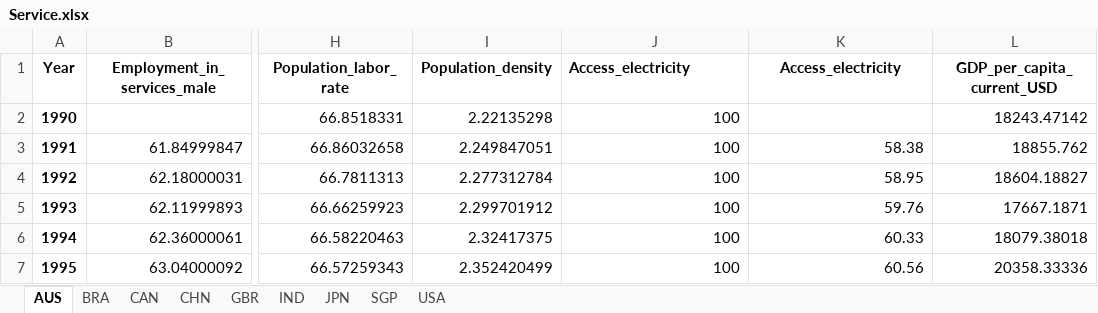
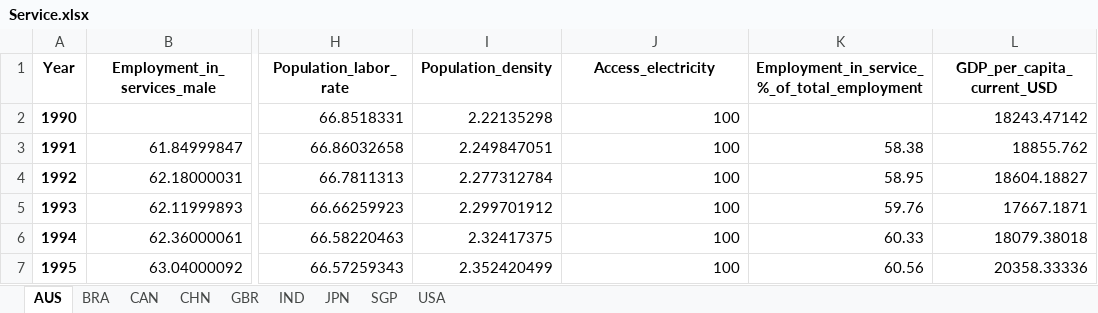
Before and after one commit to urstrulyvishtan/global_investment_attractiveness, an Excel workbook: cleaned/Service.xlsx, sheet AUS, drawn as a sheet; only a part is shown, gaps mark what is left out; values as stored, in another font and other column widths than the file's, no borders; charts and pictures not drawn; the diff names each change by its address in the sheet, - before the commit and + after, or states it on an @@ line.

```diff
--- a/cleaned/Service.xlsx (sheet AUS)
+++ b/cleaned/Service.xlsx (sheet AUS)
-J1 alignment: left
+J1 alignment: center
-K1: Access_electricity
+K1: Employment_in_service_%_of_total_employment
```
Also changed, not shown: charts or pictures, cleaned/Manufacturing.xlsx, 1 other file.
